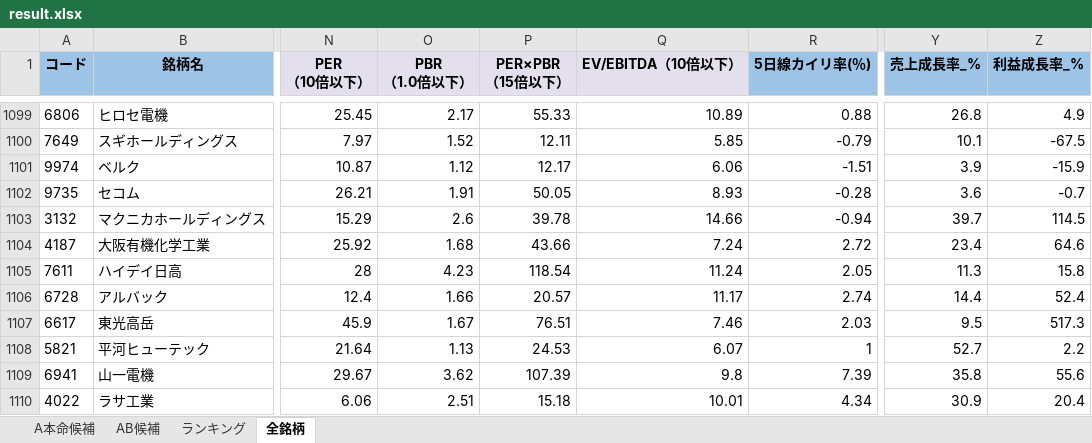
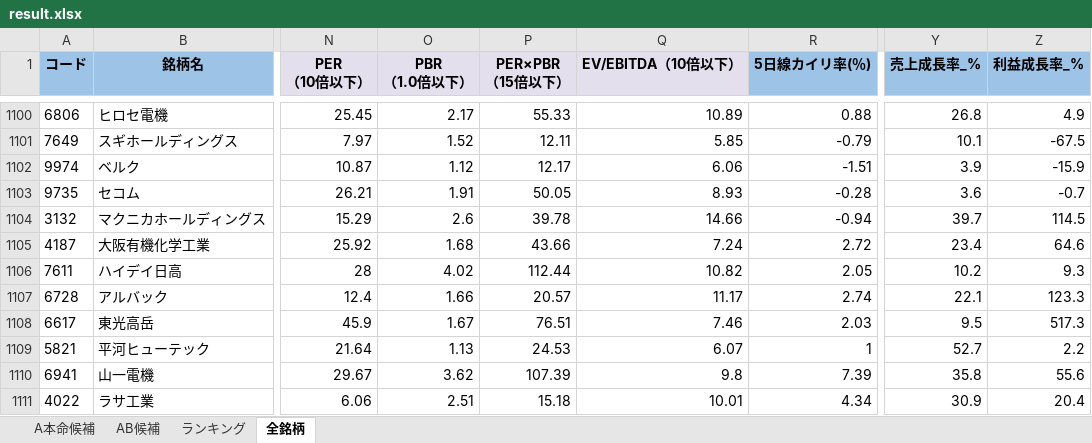
Before and after one commit to ku0909/screening, an Excel workbook: result.xlsx, sheet 全銘柄, drawn as a sheet; only a part is shown, gaps mark what is left out; values as stored, in another font and other column widths than the file's, no borders; addresses are those after the commit; the diff covers the shown part only; the diff names each change by its address in the sheet, - before the commit and + after, or states it on an @@ line.

```diff
--- a/result.xlsx (sheet 全銘柄)
+++ b/result.xlsx (sheet 全銘柄)
-O1106 (PBR （1.0倍以下）): 4.23
+O1106 (PBR （1.0倍以下）): 4.02
-P1106 (PER×PBR （15倍以下）): 118.54
+P1106 (PER×PBR （15倍以下）): 112.44
-Q1106 (EV/EBITDA（10倍以下）): 11.24
+Q1106 (EV/EBITDA（10倍以下）): 10.82
-Y1106 (売上成長率_%): 11.3
+Y1106 (売上成長率_%): 10.2
-Z1106 (利益成長率_%): 15.8
+Z1106 (利益成長率_%): 9.3
-Y1107 (売上成長率_%): 14.4
+Y1107 (売上成長率_%): 22.1
-Z1107 (利益成長率_%): 52.4
+Z1107 (利益成長率_%): 123.3
```
Also changed, not shown: 3 added rows, 3 removed rows and 55 edited cells elsewhere in this sheet, sheet AB候補, sheet A本命候補, 1 other file.
